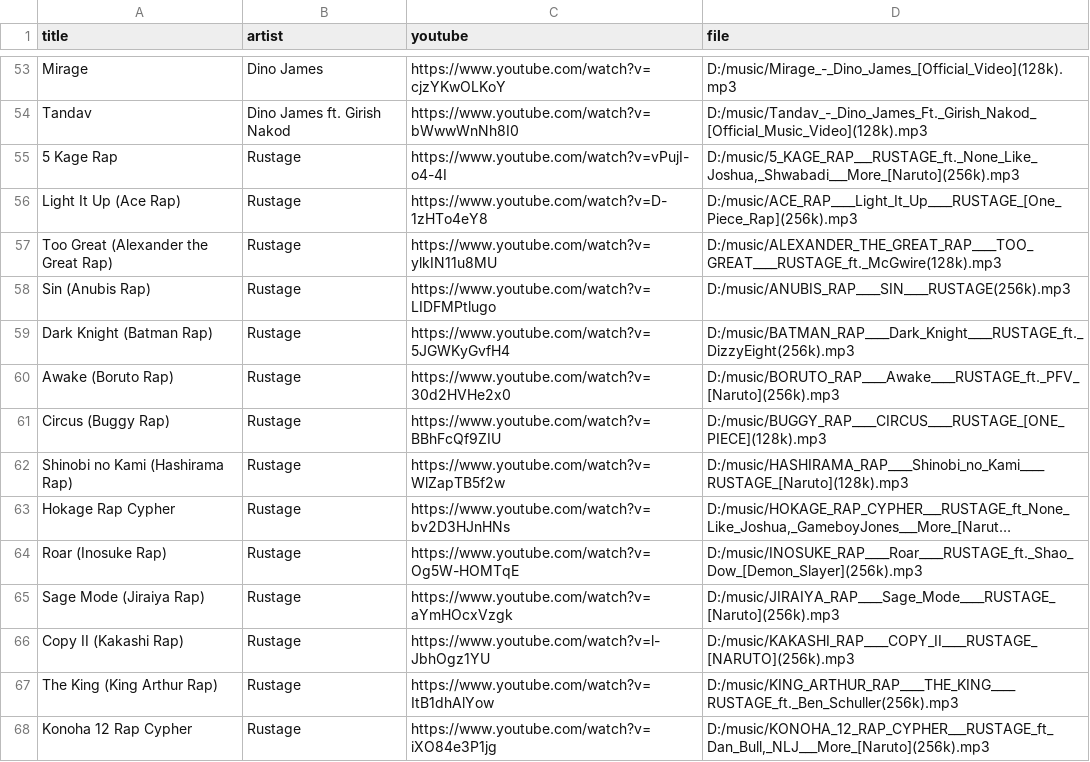
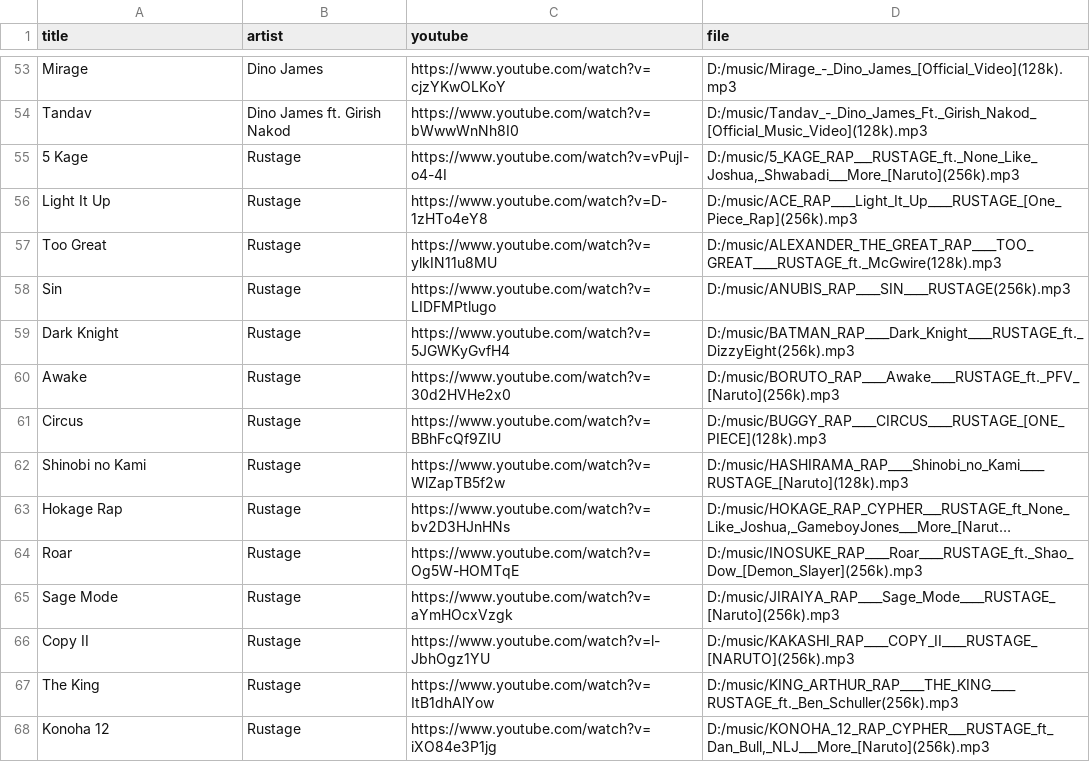
Before and after one commit to 1218Anubhavmishra/StemGuess, a CSV file: server/scripts/hits.csv, drawn as a sheet; only a part is shown, gaps mark what is left out; long unchanged cells end in …; the diff covers the shown part only; the diff names each change by its address in the sheet, - before the commit and + after, or states it on an @@ line.

```diff
--- a/server/scripts/hits.csv
+++ b/server/scripts/hits.csv
-A55 (title): 5 Kage Rap
+A55 (title): 5 Kage
-A56 (title): Light It Up (Ace Rap)
+A56 (title): Light It Up
-A57 (title): Too Great (Alexander the Great Rap)
+A57 (title): Too Great
-A58 (title): Sin (Anubis Rap)
+A58 (title): Sin
-A59 (title): Dark Knight (Batman Rap)
+A59 (title): Dark Knight
-A60 (title): Awake (Boruto Rap)
+A60 (title): Awake
-A61 (title): Circus (Buggy Rap)
+A61 (title): Circus
-A62 (title): Shinobi no Kami (Hashirama Rap)
+A62 (title): Shinobi no Kami
-A63 (title): Hokage Rap Cypher
+A63 (title): Hokage Rap
-A64 (title): Roar (Inosuke Rap)
+A64 (title): Roar
-A65 (title): Sage Mode (Jiraiya Rap)
+A65 (title): Sage Mode
-A66 (title): Copy II (Kakashi Rap)
+A66 (title): Copy II
-A67 (title): The King (King Arthur Rap)
+A67 (title): The King
-A68 (title): Konoha 12 Rap Cypher
+A68 (title): Konoha 12
```
Also changed, not shown: 3 removed rows and 27 edited cells elsewhere in this file.
